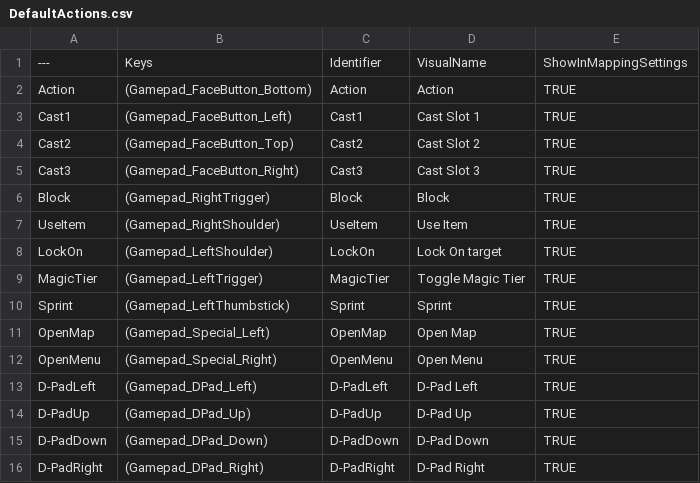
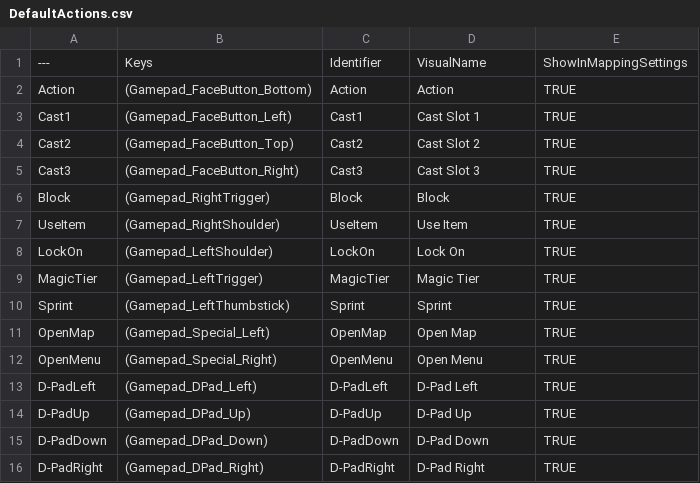
Before and after one commit to Soverance/EtherealLegends, a CSV file: Ethereal/Public/Characters/Input/DefaultActions.csv, drawn as a sheet.

Commit message:
Edited Default Action csv
Edited Default Action csv

```diff
--- a/Ethereal/Public/Characters/Input/DefaultActions.csv
+++ b/Ethereal/Public/Characters/Input/DefaultActions.csv
@@ -7,4 +7,4 @@ Block,(Gamepad_RightTrigger),Block,Block,TRUE
 UseItem,(Gamepad_RightShoulder),UseItem,Use Item,TRUE
-LockOn,(Gamepad_LeftShoulder),LockOn,Lock On target,TRUE
-MagicTier,(Gamepad_LeftTrigger),MagicTier,Toggle Magic Tier,TRUE
+LockOn,(Gamepad_LeftShoulder),LockOn,Lock On,TRUE
+MagicTier,(Gamepad_LeftTrigger),MagicTier,Magic Tier,TRUE
 Sprint,(Gamepad_LeftThumbstick),Sprint,Sprint,TRUE
```
